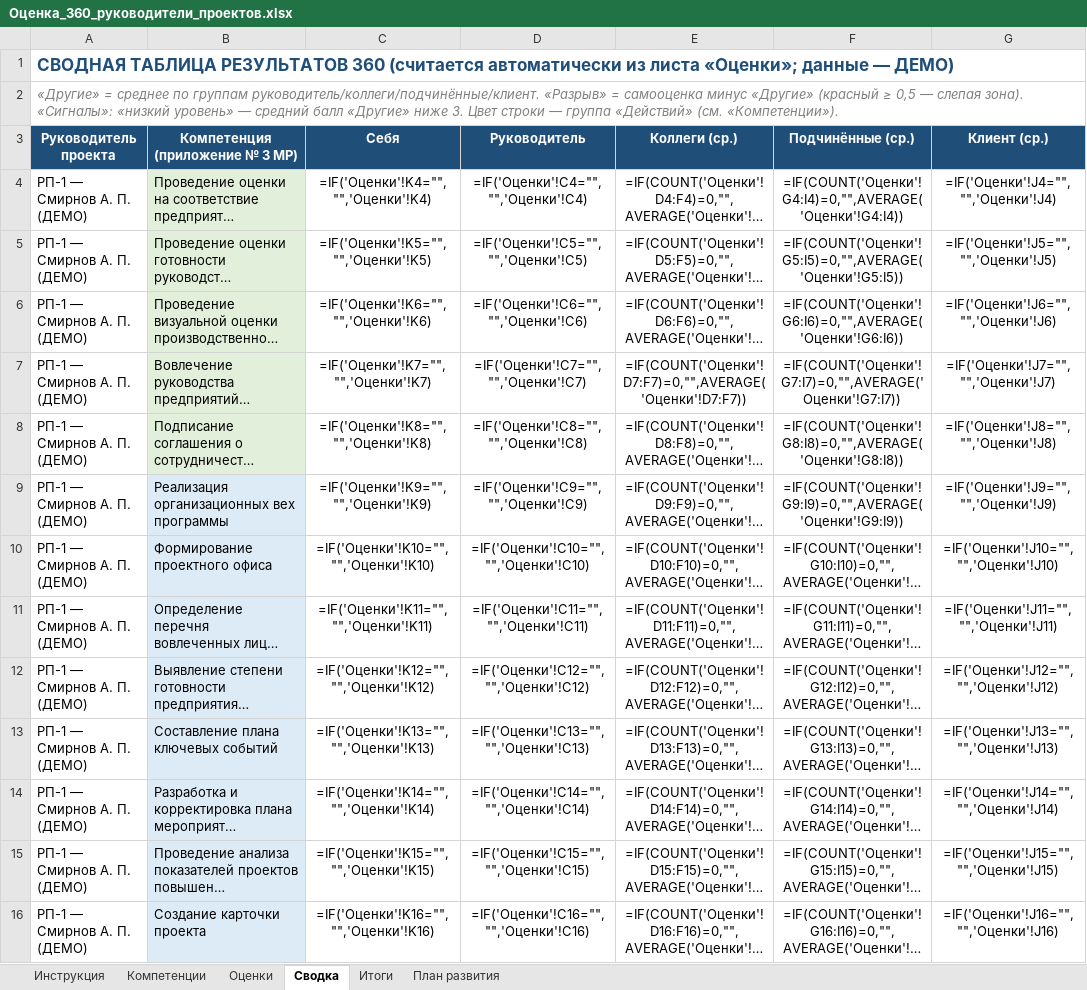
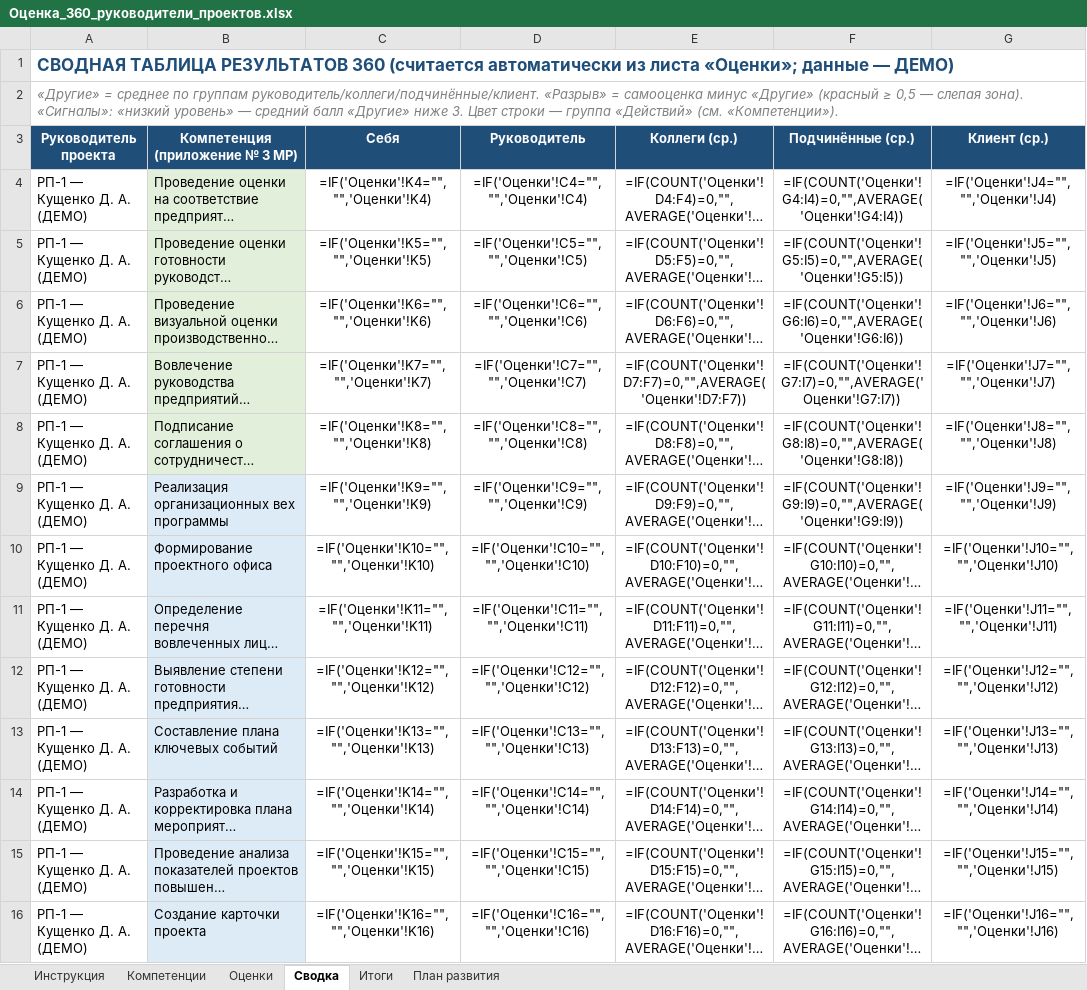
Before and after one commit to mrvladislavtkachenko-debug/-123, an Excel workbook: Оценка_360_руководители_проектов.xlsx, sheet Сводка, drawn as a sheet; only a part is shown; long unchanged cells end in …; values as stored, in another font and other column widths than the file's, no borders; formulas without a stored value are shown as written; conditional formats not drawn; the diff covers the shown part only; the diff names each change by its address in the sheet, - before the commit and + after, or states it on an @@ line.

Commit message:
Отчёт 360: 6 руководителей (Кущенко, Горбунова, Бутым, Маслаков, Яковлев, Неробеева)
Co-authored-by: arena-agent <297053741+arena-agent@users.noreply.github.com>

```diff
--- a/Оценка_360_руководители_проектов.xlsx (sheet Сводка)
+++ b/Оценка_360_руководители_проектов.xlsx (sheet Сводка)
-A4:A16 (Руководитель проекта): РП-1 — Смирнов А. П. (ДЕМО)
+A4:A16 (Руководитель проекта): РП-1 — Кущенко Д. А. (ДЕМО)
```
Also changed, not shown: 39 removed rows and 215 edited cells elsewhere in this sheet, sheet Оценки, sheet Итоги, sheet Инструкция, sheet План развития.
